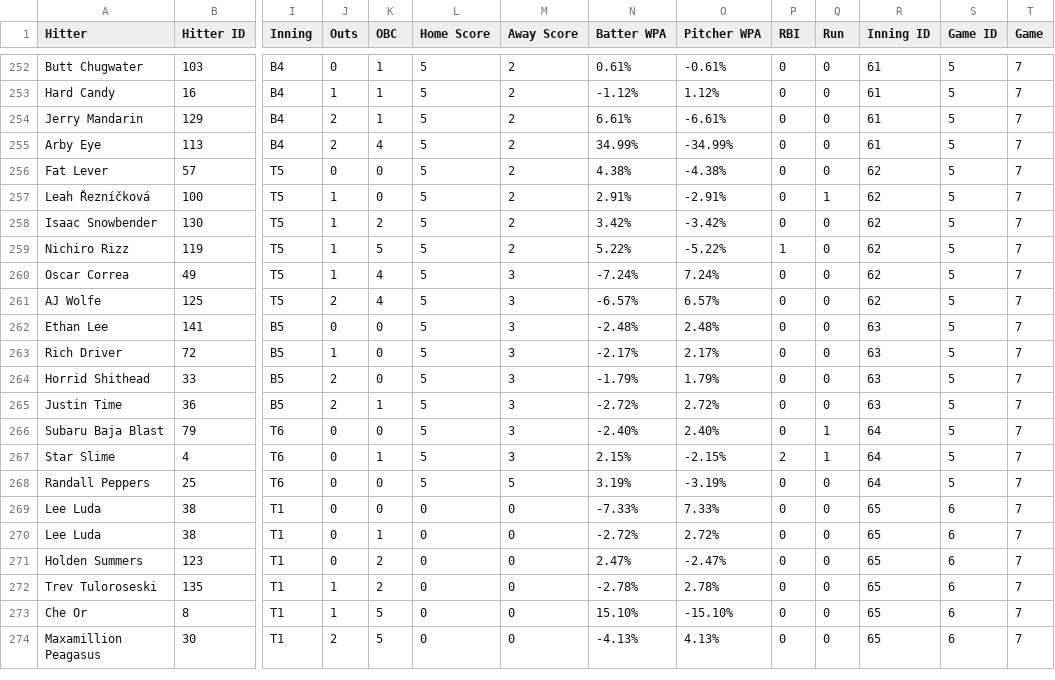
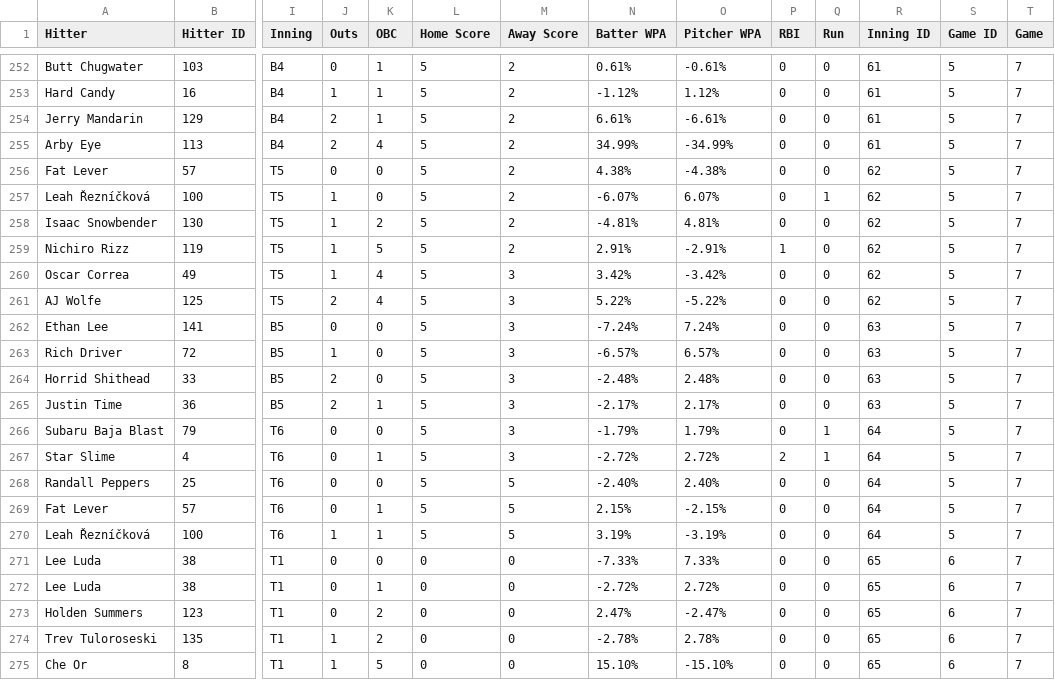
Before and after one commit to nathanc3331/gib-pitch-trend, a CSV file: data/s2_pa.csv, drawn as a sheet; only a part is shown, gaps mark what is left out; the shorter side is filled out with more unchanged rows; rows hold the shown columns only; the diff names each change by its address in the sheet, - before the commit and + after, or states it on an @@ line.

```diff
--- a/data/s2_pa.csv
+++ b/data/s2_pa.csv
-N257 (Batter WPA): 2.91%
+N257 (Batter WPA): -6.07%
-O257 (Pitcher WPA): -2.91%
+O257 (Pitcher WPA): 6.07%
-N258 (Batter WPA): 3.42%
+N258 (Batter WPA): -4.81%
-O258 (Pitcher WPA): -3.42%
+O258 (Pitcher WPA): 4.81%
-N259 (Batter WPA): 5.22%
+N259 (Batter WPA): 2.91%
-O259 (Pitcher WPA): -5.22%
+O259 (Pitcher WPA): -2.91%
-N260 (Batter WPA): -7.24%
+N260 (Batter WPA): 3.42%
-O260 (Pitcher WPA): 7.24%
+O260 (Pitcher WPA): -3.42%
-N261 (Batter WPA): -6.57%
+N261 (Batter WPA): 5.22%
-O261 (Pitcher WPA): 6.57%
+O261 (Pitcher WPA): -5.22%
-N262 (Batter WPA): -2.48%
+N262 (Batter WPA): -7.24%
-O262 (Pitcher WPA): 2.48%
+O262 (Pitcher WPA): 7.24%
-N263 (Batter WPA): -2.17%
+N263 (Batter WPA): -6.57%
-O263 (Pitcher WPA): 2.17%
+O263 (Pitcher WPA): 6.57%
-N264 (Batter WPA): -1.79%
+N264 (Batter WPA): -2.48%
-O264 (Pitcher WPA): 1.79%
+O264 (Pitcher WPA): 2.48%
-N265 (Batter WPA): -2.72%
+N265 (Batter WPA): -2.17%
-O265 (Pitcher WPA): 2.72%
+O265 (Pitcher WPA): 2.17%
-N266 (Batter WPA): -2.40%
+N266 (Batter WPA): -1.79%
-O266 (Pitcher WPA): 2.40%
+O266 (Pitcher WPA): 1.79%
-N267 (Batter WPA): 2.15%
+N267 (Batter WPA): -2.72%
-O267 (Pitcher WPA): -2.15%
+O267 (Pitcher WPA): 2.72%
-N268 (Batter WPA): 3.19%
+N268 (Batter WPA): -2.40%
-O268 (Pitcher WPA): -3.19%
+O268 (Pitcher WPA): 2.40%
+row 269: Fat Lever | 57 | T6 | 0 | 1 | 5 | 5 | 2.15% | -2.15% | 0 | 0 | 64 | 5 | 7
+row 270: Leah Řezníčková | 100 | T6 | 1 | 1 | 5 | 5 | 3.19% | -3.19% | 0 | 0 | 64 | 5 | 7
```
Also changed, not shown: 1 other file.
